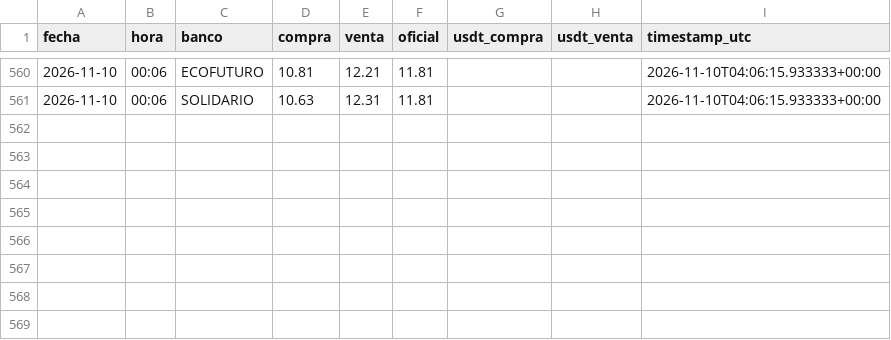
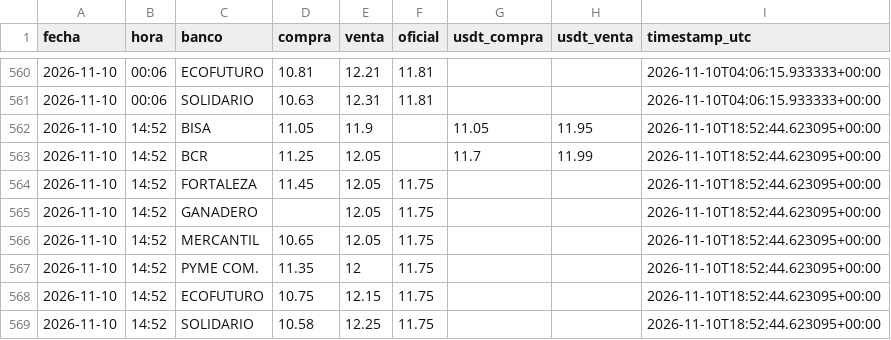
Before and after one commit to Centro-de-Estudios-POPULI/Dolar_Bolivia, a CSV file: data/bancos_tc.csv, drawn as a sheet; only a part is shown, gaps mark what is left out; the diff names each change by its address in the sheet, - before the commit and + after, or states it on an @@ line.

```diff
--- a/data/bancos_tc.csv
+++ b/data/bancos_tc.csv
+row 562: 2026-11-10 | 14:52 | BISA | 11.05 | 11.9 |  | 11.05 | 11.95 | 2026-11-10T18:52:44.623095+00:00
+row 563: 2026-11-10 | 14:52 | BCR | 11.25 | 12.05 |  | 11.7 | 11.99 | 2026-11-10T18:52:44.623095+00:00
+row 564: 2026-11-10 | 14:52 | FORTALEZA | 11.45 | 12.05 | 11.75 |  |  | 2026-11-10T18:52:44.623095+00:00
+row 565: 2026-11-10 | 14:52 | GANADERO |  | 12.05 | 11.75 |  |  | 2026-11-10T18:52:44.623095+00:00
+row 566: 2026-11-10 | 14:52 | MERCANTIL | 10.65 | 12.05 | 11.75 |  |  | 2026-11-10T18:52:44.623095+00:00
+row 567: 2026-11-10 | 14:52 | PYME COM. | 11.35 | 12 | 11.75 |  |  | 2026-11-10T18:52:44.623095+00:00
+row 568: 2026-11-10 | 14:52 | ECOFUTURO | 10.75 | 12.15 | 11.75 |  |  | 2026-11-10T18:52:44.623095+00:00
+row 569: 2026-11-10 | 14:52 | SOLIDARIO | 10.58 | 12.25 | 11.75 |  |  | 2026-11-10T18:52:44.623095+00:00
```
Also changed, not shown: 1 other file.
